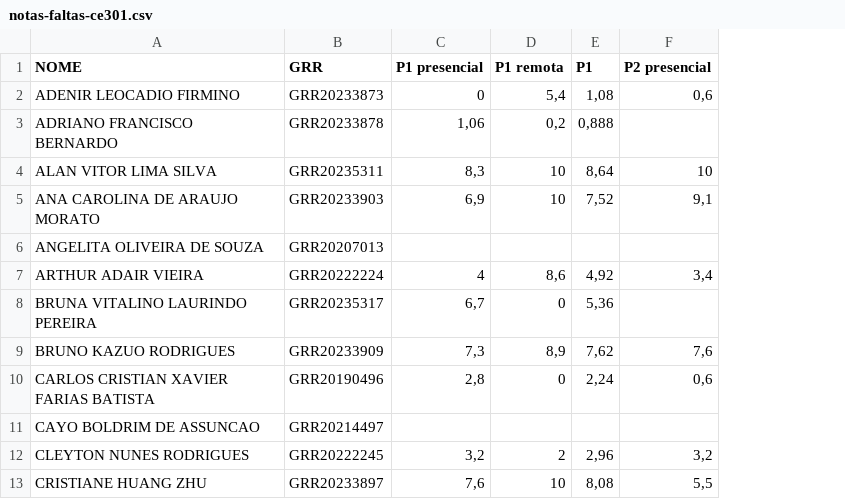
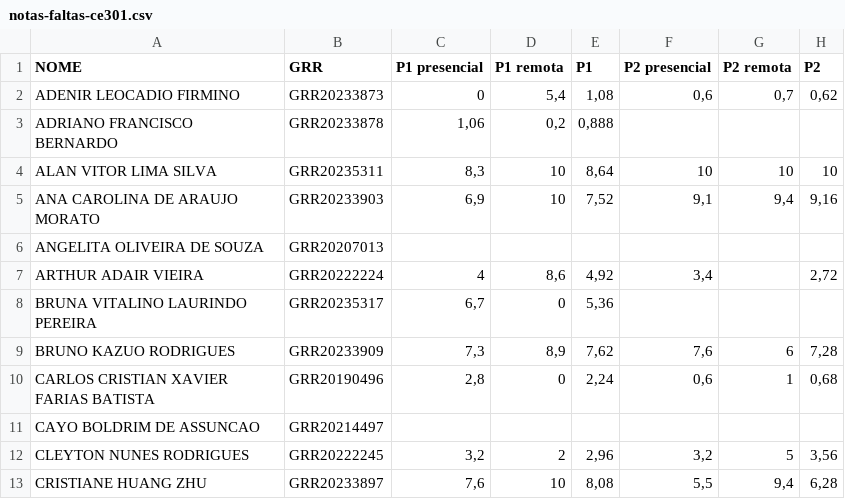
Before and after one commit to lineu96/ce301, a CSV file: notas-faltas-ce301.csv, drawn as a sheet; only a part is shown; the diff names each change by its address in the sheet, - before the commit and + after, or states it on an @@ line.

Commit message:
adiciona notas p2 remota

```diff
--- a/notas-faltas-ce301.csv
+++ b/notas-faltas-ce301.csv
+column G (P2 remota), rows 2-13: 0,7 |  | 10 | 9,4 |  |  |  | 6 | 1 |  | 5 | 9,4
+column H (P2), rows 2-13: 0,62 |  | 10 | 9,16 |  | 2,72 |  | 7,28 | 0,68 |  | 3,56 | 6,28
```
Also changed, not shown: 5 other files.
